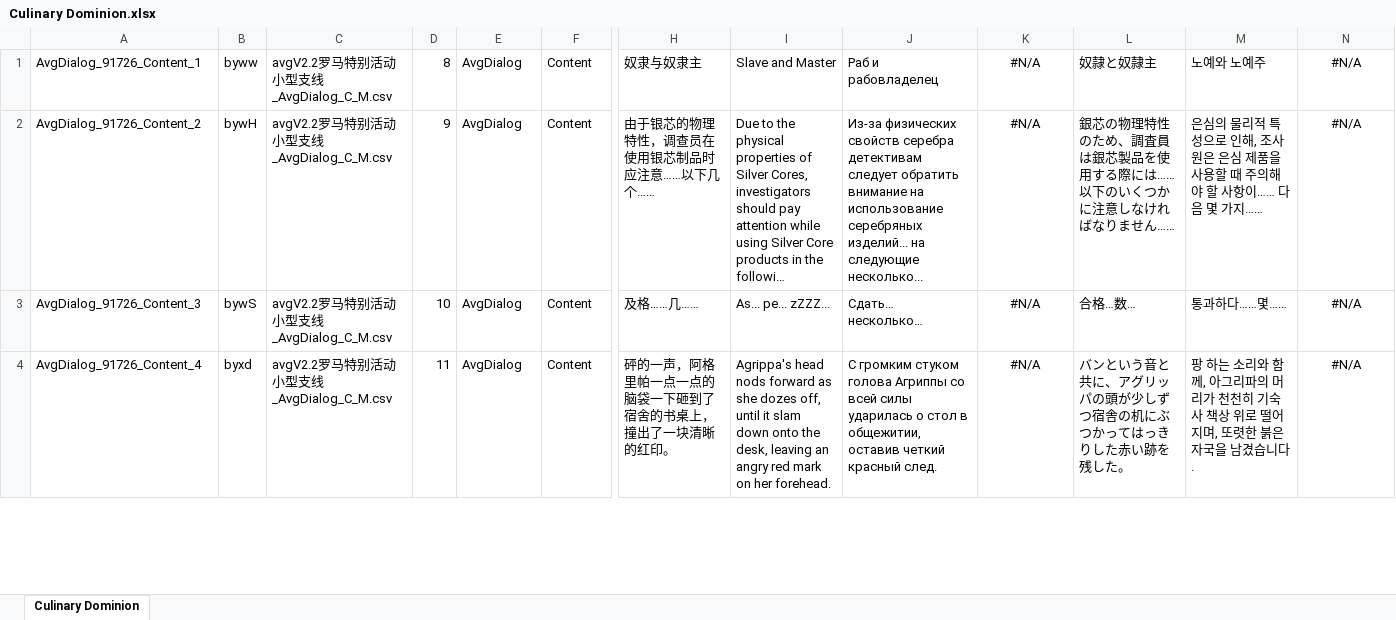
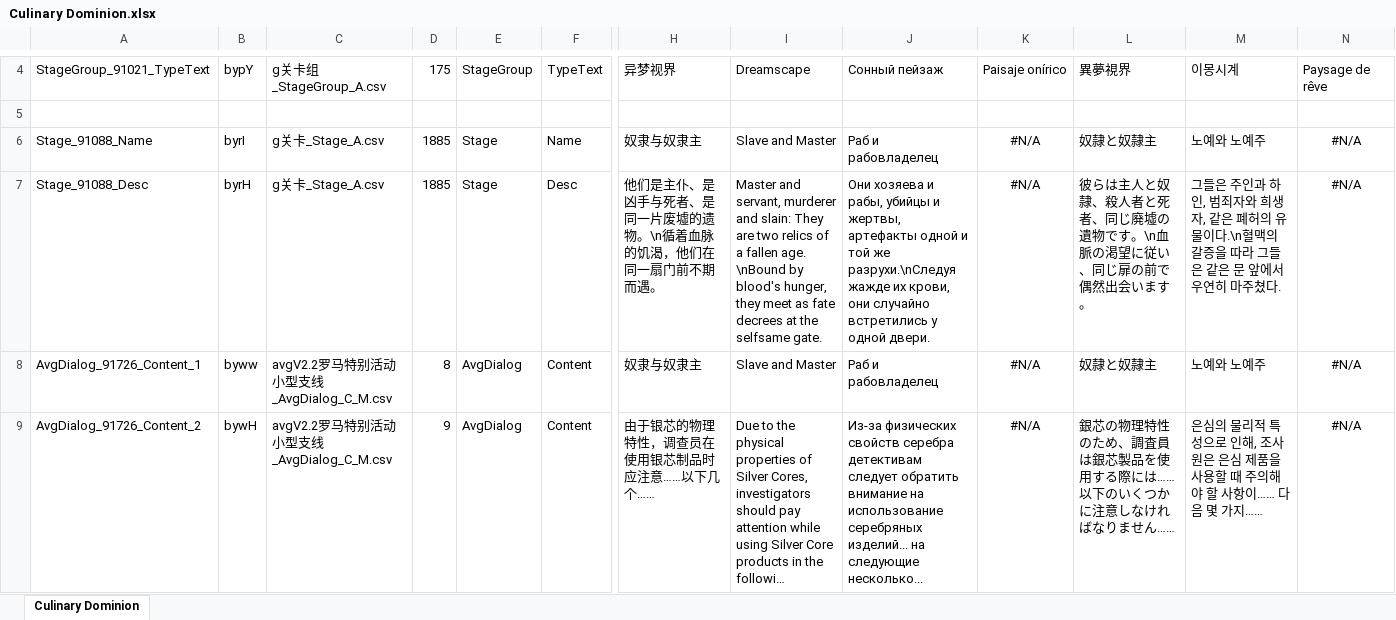
Before and after one commit to omnichromia/morimens-volunteer-coordination, an Excel workbook: Story/4 - Dreamscape/3 - Culinary Dominion/Culinary Dominion.xlsx, sheet Culinary Dominion, drawn as a sheet; only a part is shown, gaps mark what is left out; the shorter side is filled out with more unchanged rows; long unchanged cells end in …; values as stored, in another font and other column widths than the file's, no borders; rows hold the shown columns only; the diff covers the shown part only; the diff names each change by its address in the sheet, - before the commit and + after, or states it on an @@ line.

Commit message:
Finish Culinary Dominion file

```diff
--- a/Story/4 - Dreamscape/3 - Culinary Dominion/Culinary Dominion.xlsx (sheet Culinary Dominion)
+++ b/Story/4 - Dreamscape/3 - Culinary Dominion/Culinary Dominion.xlsx (sheet Culinary Dominion)
+row 4: StageGroup_91021_TypeText | bypY | g关卡组_StageGroup_A.csv | 175 | StageGroup | TypeText | 异梦视界 | Dreamscape | Сонный пейзаж | Paisaje onírico | 異夢視界 | 이몽시계 | Paysage de rêve
+row 5: (empty)
+row 6: Stage_91088_Name | byrI | g关卡_Stage_A.csv | 1885 | Stage | Name | 奴隶与奴隶主 | Slave and Master | Раб и рабовладелец | #N/A | 奴隷と奴隷主 | 노예와 노예주 | #N/A
+row 7: Stage_91088_Desc | byrH | g关卡_Stage_A.csv | 1885 | Stage | Desc | 他们是主仆、是凶手与死者、是同一片废墟的遗物。\n循着血脉的饥渴，他们在同一扇门前不期而遇。 | Master and servant, murderer and slain: They are two relics of a fallen age. \nBound by blood's hunger, they meet as fate decrees at the selfsame gate. | Они хозяева и рабы, убийцы и жертвы, артефакты одной и той же разрухи.\nСледуя жажде их крови, они случайно встретились у одной двери. | #N/A | 彼らは主人と奴隷、殺人者と死者、同じ廃墟の遺物です。\n血脈の渇望に従い、同じ扉の前で偶然出会います。 | 그들은 주인과 하인, 범죄자와 희생자, 같은 폐허의 유물이다.\n혈맥의 갈증을 따라 그들은 같은 문 앞에서 우연히 마주쳤다. | #N/A
```
Also changed, not shown: 6 added rows elsewhere in this sheet, Story/storydescripts.xlsx.
